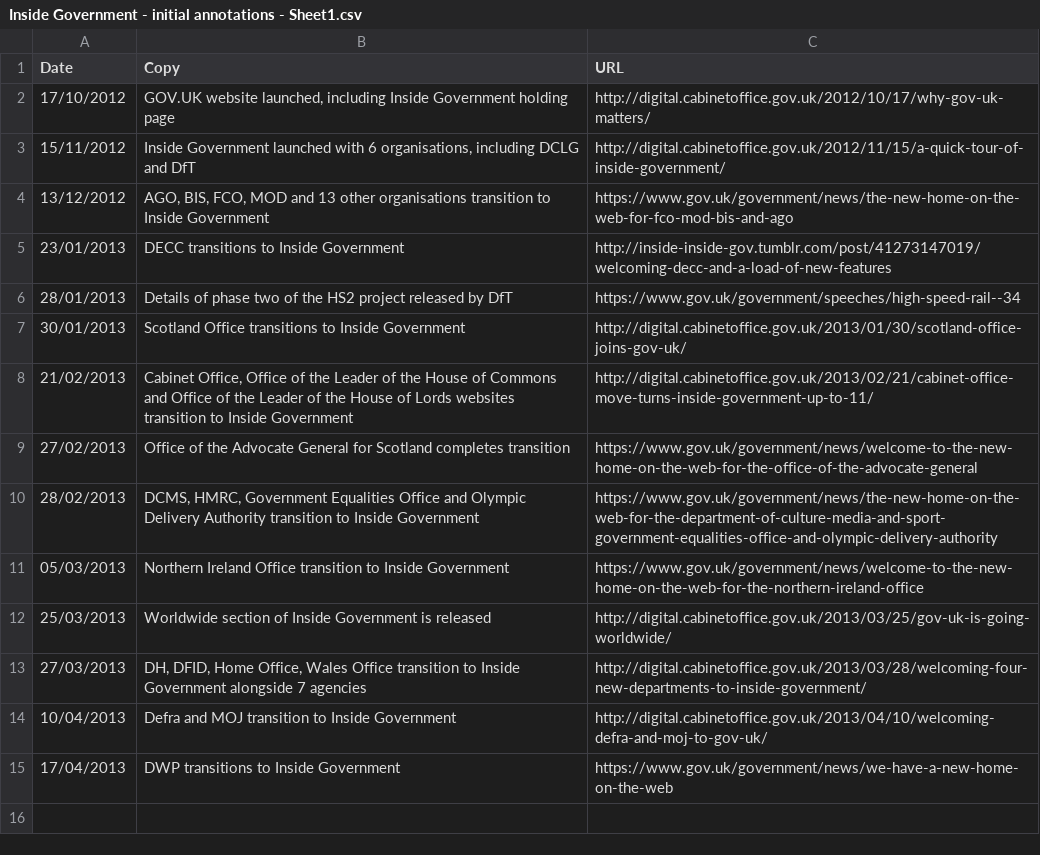
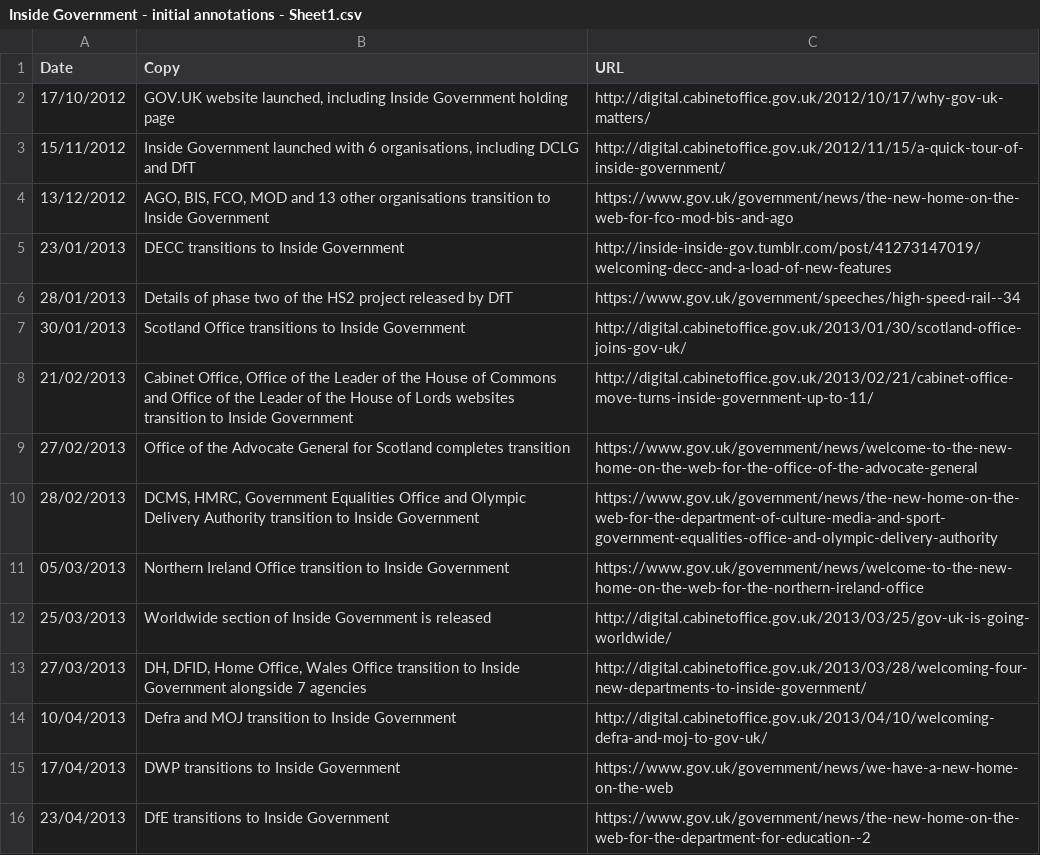
Before and after one commit to alphagov/datainsight-frontend, a CSV file: bin/Inside Government - initial annotations - Sheet1.csv, drawn as a sheet; the diff names each change by its address in the sheet, - before the commit and + after, or states it on an @@ line.

Commit message:
Update Inside GOV annotations
Add DfE transition to Inside Government

```diff
--- a/bin/Inside Government - initial annotations - Sheet1.csv
+++ b/bin/Inside Government - initial annotations - Sheet1.csv
+row 16: 23/04/2013 | DfE transitions to Inside Government | https://www.gov.uk/government/news/the-new-home-on-the-web-for-the-department-for-education--2
```
Also changed, not shown: 1 other file.
